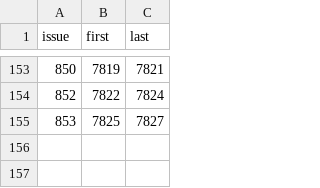
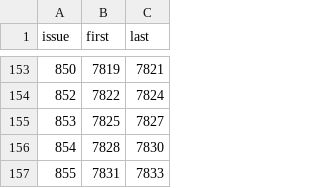
Before and after one commit to Bolebey/openbfme-godot, a TSV file: docs/stops.d/RESERVED.tsv, drawn as a sheet; only a part is shown, gaps mark what is left out; the diff names each change by its address in the sheet, - before the commit and + after, or states it on an @@ line.

```diff
--- a/docs/stops.d/RESERVED.tsv
+++ b/docs/stops.d/RESERVED.tsv
+row 156: 854 | 7828 | 7830
+row 157: 855 | 7831 | 7833
```
